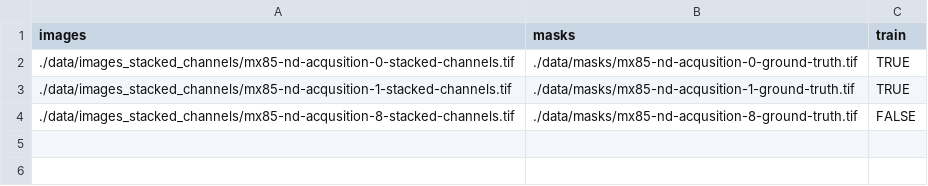
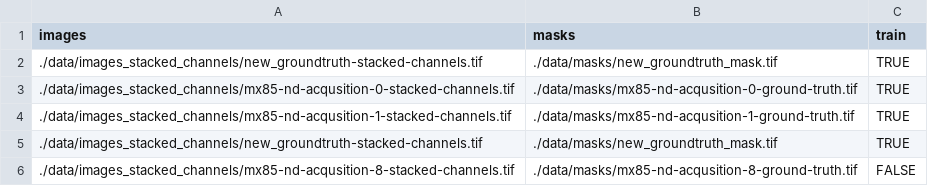
Before and after one commit to COBA-NIH/UNet_3D_C_elegans, a CSV file: data/data_stacked_channels_training.csv, drawn as a sheet.

Commit message:
use the las ground truth as a validation and test

```diff
--- a/data/data_stacked_channels_training.csv
+++ b/data/data_stacked_channels_training.csv
@@ -1,4 +1,6 @@
 images,masks,train
+./data/images_stacked_channels/new_groundtruth-stacked-channels.tif,./data/masks/new_groundtruth_mask.tif,TRUE
 ./data/images_stacked_channels/mx85-nd-acqusition-0-stacked-channels.tif,./data/masks/mx85-nd-acqusition-0-ground-truth.tif,TRUE
 ./data/images_stacked_channels/mx85-nd-acqusition-1-stacked-channels.tif,./data/masks/mx85-nd-acqusition-1-ground-truth.tif,TRUE
+./data/images_stacked_channels/new_groundtruth-stacked-channels.tif,./data/masks/new_groundtruth_mask.tif,TRUE
 ./data/images_stacked_channels/mx85-nd-acqusition-8-stacked-channels.tif,./data/masks/mx85-nd-acqusition-8-ground-truth.tif,FALSE
```
